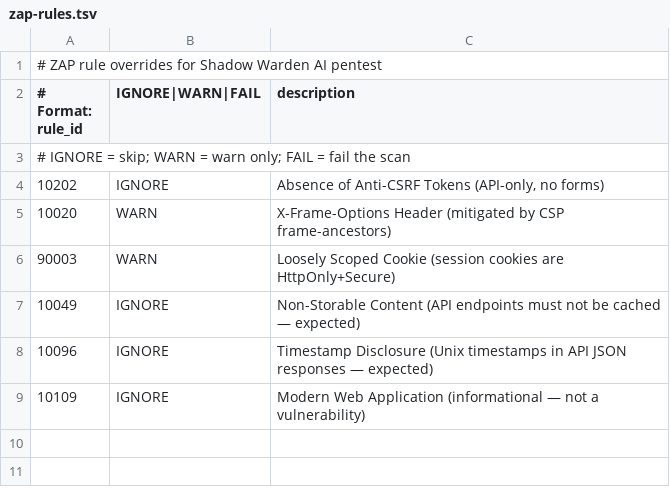
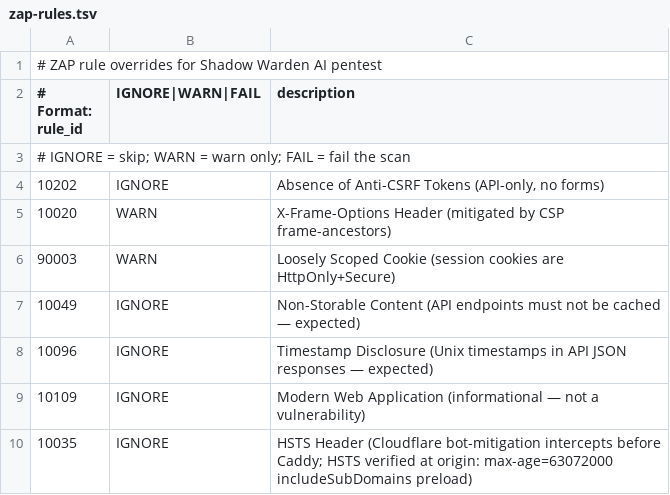
Before and after one commit to zborrman/Shadow-Warden-AI, a TSV file: .github/pentest/zap-rules.tsv, drawn as a sheet.

```diff
--- a/.github/pentest/zap-rules.tsv
+++ b/.github/pentest/zap-rules.tsv
@@ -9 +9,2 @@
 10109	IGNORE	Modern Web Application (informational — not a vulnerability)
+10035	IGNORE	HSTS Header (Cloudflare bot-mitigation intercepts before Caddy; HSTS verified at origin: max-age=63072000 includeSubDomains preload)
```
